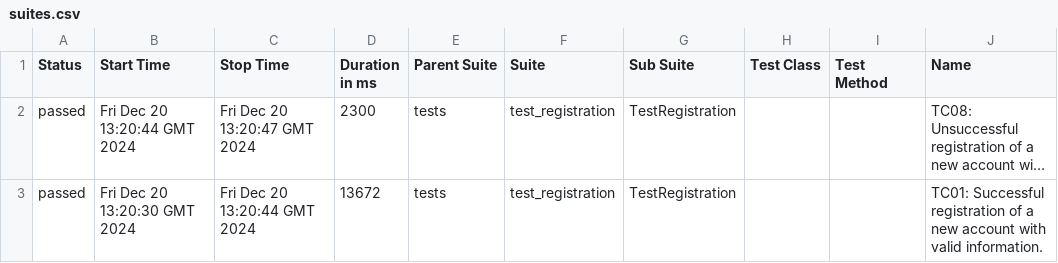
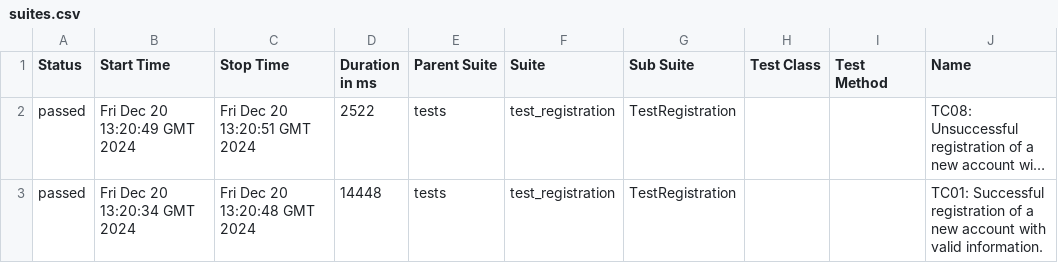
Before and after one commit to PavloIvanochokQA/Todoist_regression_Python_Selenium, a CSV file: data/suites.csv, drawn as a sheet; only a part is shown; long unchanged cells end in …; the diff names each change by its address in the sheet, - before the commit and + after, or states it on an @@ line.

```diff
--- a/data/suites.csv
+++ b/data/suites.csv
-B2 (Start Time): Fri Dec 20 13:20:44 GMT 2024
+B2 (Start Time): Fri Dec 20 13:20:49 GMT 2024
-C2 (Stop Time): Fri Dec 20 13:20:47 GMT 2024
+C2 (Stop Time): Fri Dec 20 13:20:51 GMT 2024
-D2 (Duration in ms): 2300
+D2 (Duration in ms): 2522
-B3 (Start Time): Fri Dec 20 13:20:30 GMT 2024
+B3 (Start Time): Fri Dec 20 13:20:34 GMT 2024
-C3 (Stop Time): Fri Dec 20 13:20:44 GMT 2024
+C3 (Stop Time): Fri Dec 20 13:20:48 GMT 2024
-D3 (Duration in ms): 13672
+D3 (Duration in ms): 14448
```
Also changed, not shown: 15 other files.
